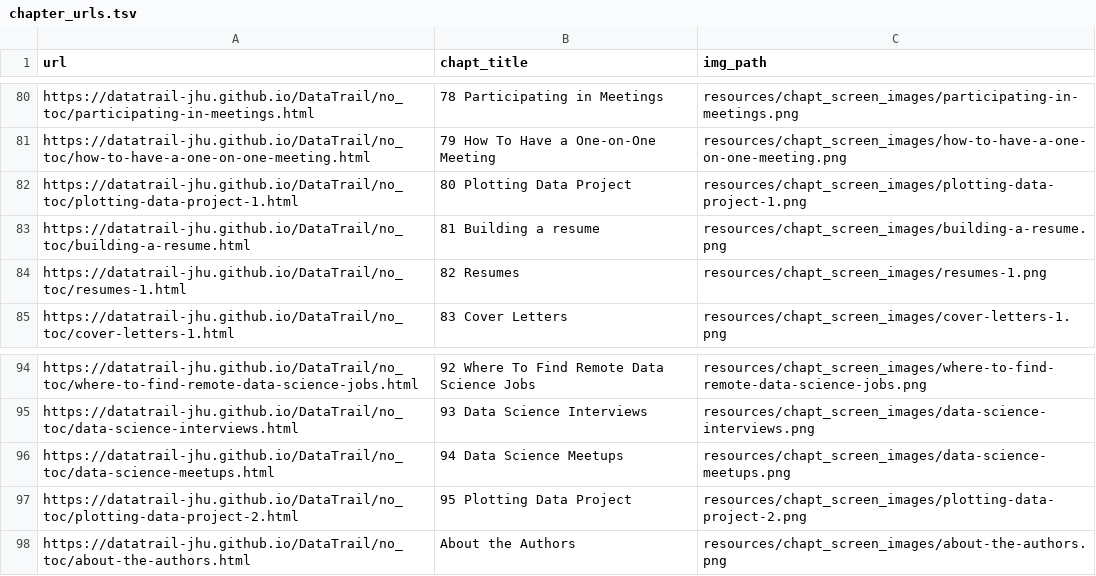
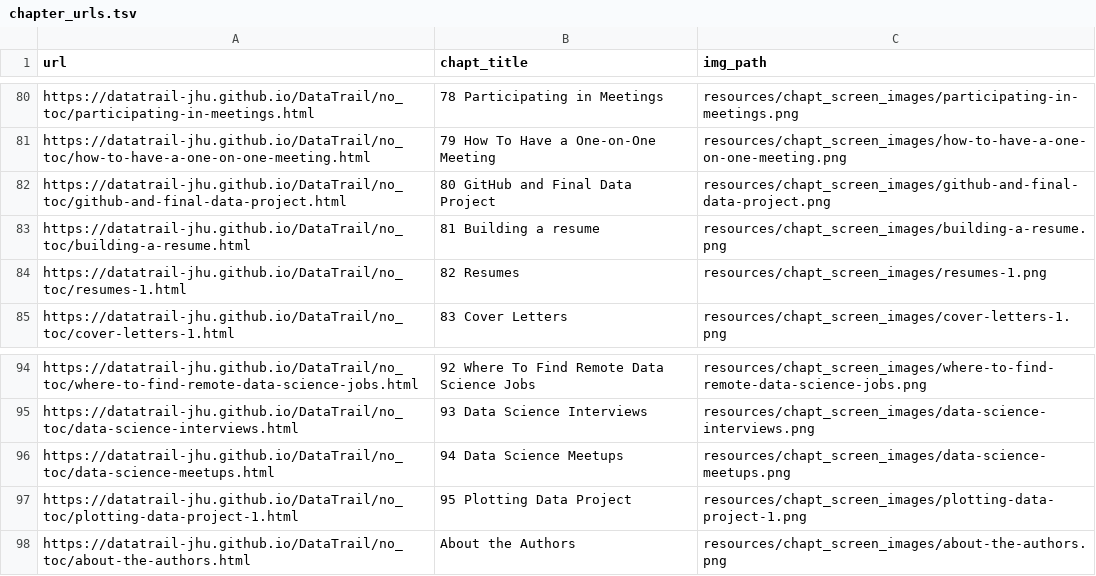
Before and after one commit to cansavvy/DataTrail_ReOrg, a TSV file: resources/chapt_screen_images/chapter_urls.tsv, drawn as a sheet; only a part is shown, gaps mark what is left out.

```diff
--- a/resources/chapt_screen_images/chapter_urls.tsv
+++ b/resources/chapt_screen_images/chapter_urls.tsv
@@ -81,3 +81,3 @@ https://datatrail-jhu.github.io/DataTrail/no_toc/participating-in-meetings.html
 https://datatrail-jhu.github.io/DataTrail/no_toc/how-to-have-a-one-on-one-meeting.html	79 How To Have a One-on-One Meeting	resources/chapt_screen_images/how-to-have-a-one-on-one-meeting.png
-https://datatrail-jhu.github.io/DataTrail/no_toc/plotting-data-project-1.html	80 Plotting Data Project	resources/chapt_screen_images/plotting-data-project-1.png
+https://datatrail-jhu.github.io/DataTrail/no_toc/github-and-final-data-project.html	80 GitHub and Final Data Project	resources/chapt_screen_images/github-and-final-data-project.png
 https://datatrail-jhu.github.io/DataTrail/no_toc/building-a-resume.html	81 Building a resume	resources/chapt_screen_images/building-a-resume.png
@@ -96,3 +96,3 @@ https://datatrail-jhu.github.io/DataTrail/no_toc/data-science-interviews.html	93
 https://datatrail-jhu.github.io/DataTrail/no_toc/data-science-meetups.html	94 Data Science Meetups	resources/chapt_screen_images/data-science-meetups.png
-https://datatrail-jhu.github.io/DataTrail/no_toc/plotting-data-project-2.html	95 Plotting Data Project	resources/chapt_screen_images/plotting-data-project-2.png
+https://datatrail-jhu.github.io/DataTrail/no_toc/plotting-data-project-1.html	95 Plotting Data Project	resources/chapt_screen_images/plotting-data-project-1.png
 https://datatrail-jhu.github.io/DataTrail/no_toc/about-the-authors.html	About the Authors	resources/chapt_screen_images/about-the-authors.png
```
Also changed, not shown: 11 other files.
